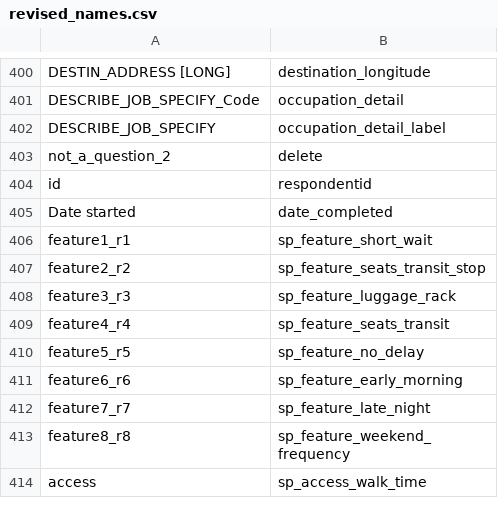
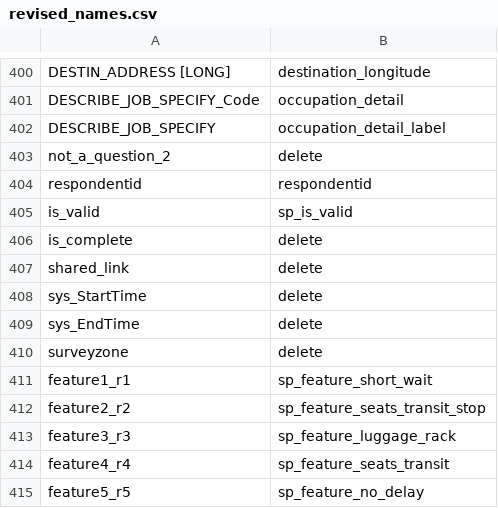
Before and after one commit to wsp-sag/Survey_Airport, a CSV file: data/processed/revised_names.csv, drawn as a sheet; only a part is shown, gaps mark what is left out; the shorter side is filled out with more unchanged rows.

Commit message:
Update notebook to process revised sp

```diff
--- a/data/processed/revised_names.csv
+++ b/data/processed/revised_names.csv
@@ -403,4 +403,9 @@ DESCRIBE_JOB_SPECIFY,occupation_detail_label
 not_a_question_2,delete
-id,respondentid
-Date started,date_completed
+respondentid,respondentid
+is_valid,sp_is_valid
+is_complete,delete
+shared_link,delete
+sys_StartTime,delete
+sys_EndTime,delete
+surveyzone,delete
 feature1_r1,sp_feature_short_wait
```
Also changed, not shown: 2 other files.
